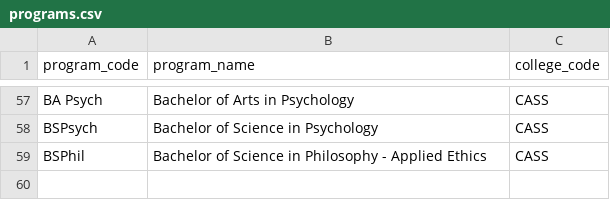
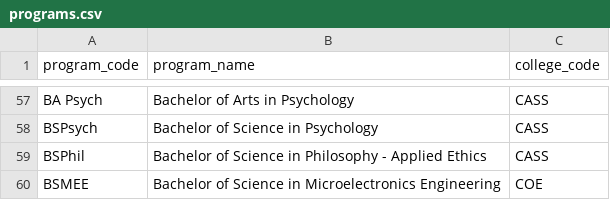
Before and after one commit to cooky922/talaan.io, a CSV file: data/programs.csv, drawn as a sheet; only a part is shown, gaps mark what is left out; the diff names each change by its address in the sheet, - before the commit and + after, or states it on an @@ line.

Commit message:
add edit/add entry dialog

```diff
--- a/data/programs.csv
+++ b/data/programs.csv
+row 60: BSMEE | Bachelor of Science in Microelectronics Engineering | COE
```
Also changed, not shown: data/colleges.csv, 9 other files.
